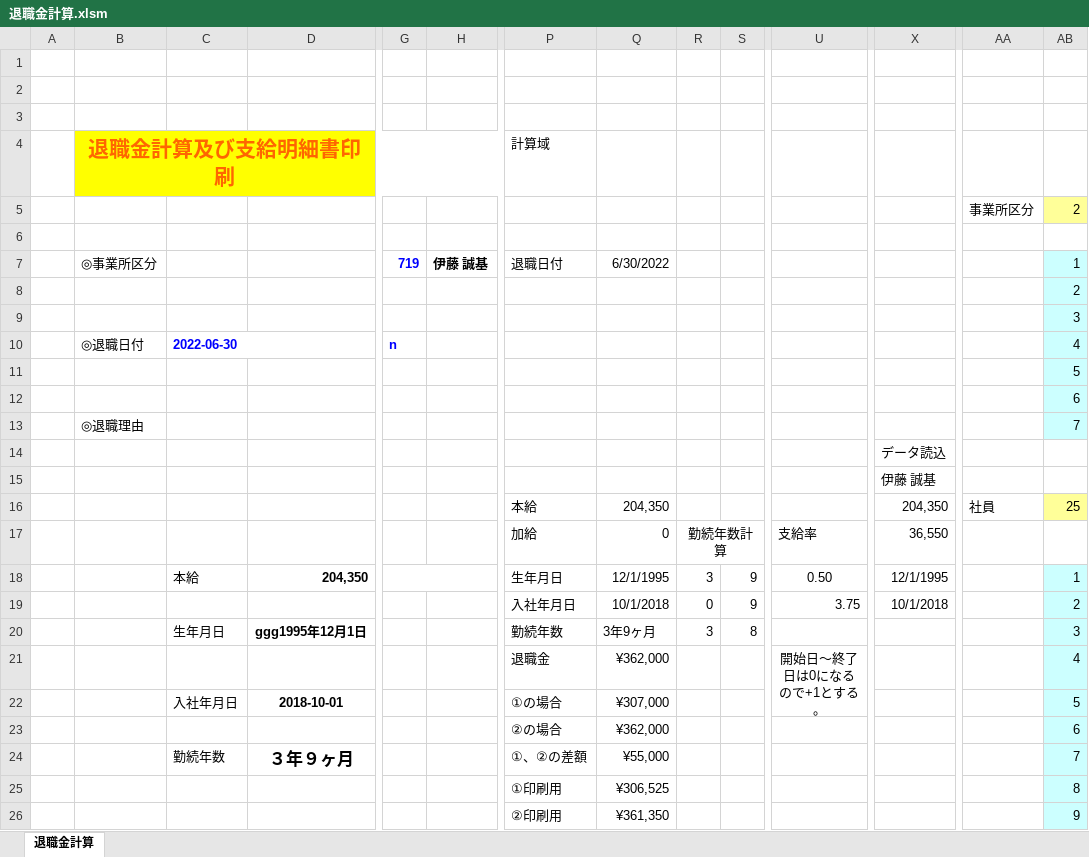
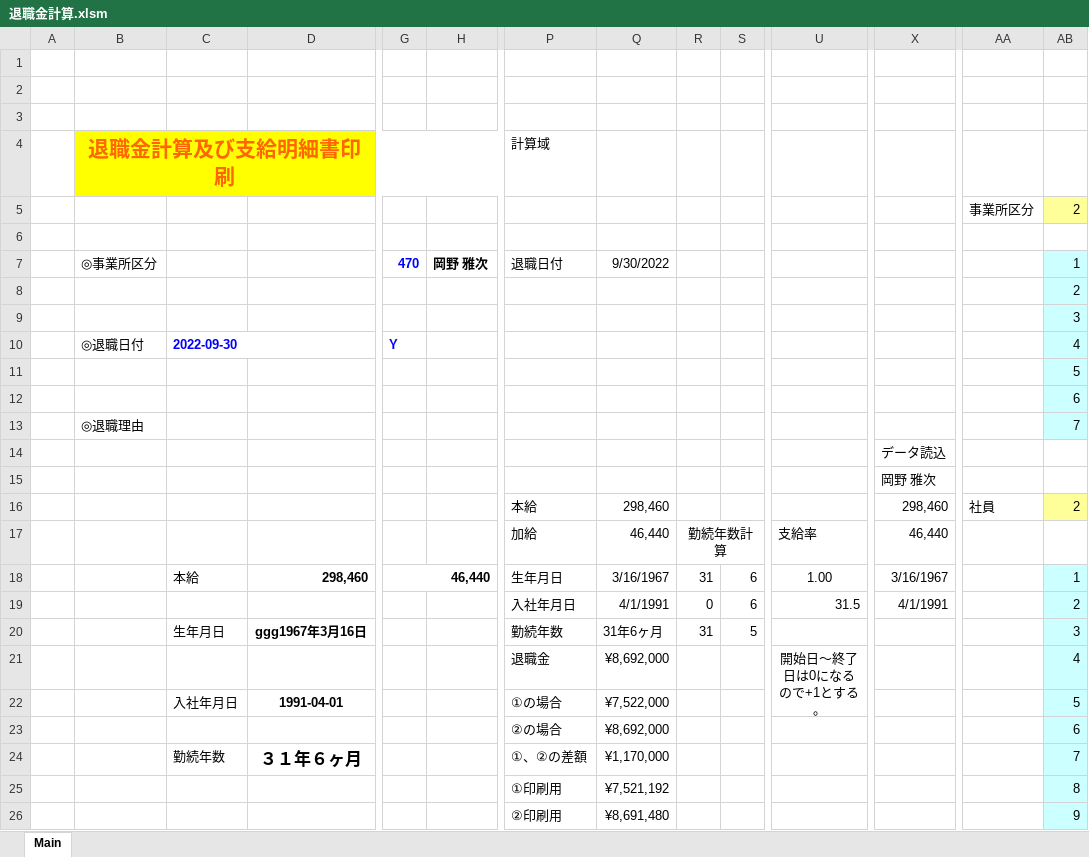
Before and after one commit to alcock07/Retirement, an Excel workbook: bin/退職金計算.xlsm, sheet Main, drawn as a sheet; only a part is shown, gaps mark what is left out; values as stored, in another font and other column widths than the file's, no borders; charts and pictures not drawn; removed rows and columns are numbered as before the commit, all else as after; rows hold the shown columns only; the diff covers the shown part only; the diff names each change by its address in the sheet, - before the commit and + after, or states it on an @@ line.

```diff
--- a/bin/退職金計算.xlsm (sheet Main)
+++ b/bin/退職金計算.xlsm (sheet Main)
-sheet tab: 退職金計算
+sheet tab: Main
-G7: 719
+G7: 470
-H7: 伊藤 誠基
+H7: 岡野 雅次
-Q7: 6/30/2022
+Q7: 9/30/2022
-C10: 2022-06-30
+C10: 2022-09-30
-G10: n
+G10: Y
-X15: 伊藤 誠基
+X15: 岡野 雅次
-row 16:  |  |  |  |  |  | 本給 | 204,350 |  |  |  | 204,350 | 社員 | 25
+row 16:  |  |  |  |  |  | 本給 | 298,460 |  |  |  | 298,460 | 社員 | 2
-Q17: 0
+Q17: 46,440
-X17: 36,550
+X17: 46,440
-D18: 204,350
+D18: 298,460
-G18: (empty)
+G18: 46,440
-Q18: 12/1/1995
+Q18: 3/16/1967
-R18: 3
+R18: 31
-S18:S19: 9
+S18:S19: 6
-U18: 0.50
+U18: 1.00
-X18: 12/1/1995
+X18: 3/16/1967
-Q19: 10/1/2018
+Q19: 4/1/1991
-U19: 3.75
+U19: 31.5
-X19: 10/1/2018
+X19: 4/1/1991
-D20: ggg1995年12月1日
+D20: ggg1967年3月16日
-Q20: 3年9ヶ月
+Q20: 31年6ヶ月
-R20: 3
+R20: 31
-S20: 8
+S20: 5
-Q21: ¥362,000
+Q21: ¥8,692,000
-D22: 2018-10-01
+D22: 1991-04-01
-Q22: ¥307,000
+Q22: ¥7,522,000
-Q23: ¥362,000
+Q23: ¥8,692,000
-D24: ３年９ヶ月
+D24: ３１年６ヶ月
-Q24: ¥55,000
+Q24: ¥1,170,000
-Q25: ¥306,525
+Q25: ¥7,521,192
-Q26: ¥361,350
+Q26: ¥8,691,480
```
Also changed, not shown: 17 added rows, 17 removed rows, 53 edited cells and merged cells elsewhere in this sheet, 4 other files.
